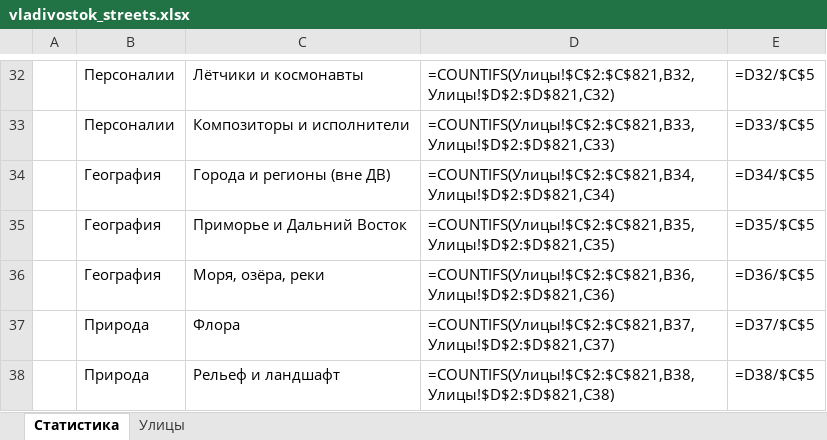
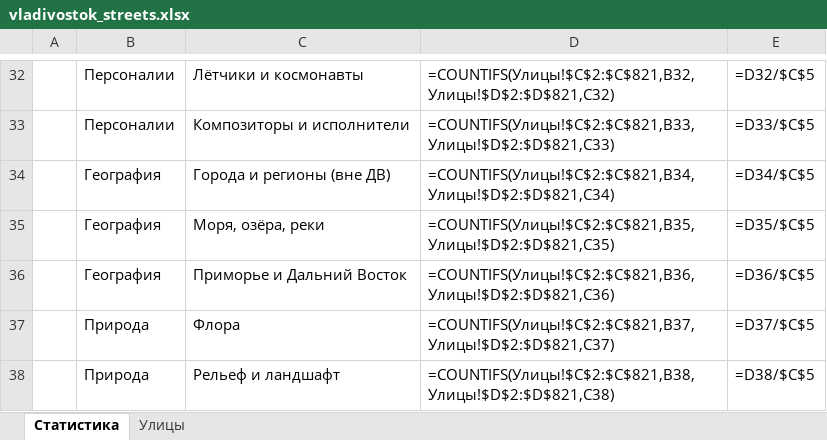
Before and after one commit to fptf/vl-history, an Excel workbook: 02_data/vladivostok_streets.xlsx, sheet Статистика, drawn as a sheet; only a part is shown, gaps mark what is left out; values as stored, in another font and other column widths than the file's, no borders; formulas without a stored value are shown as written; removed rows and columns are numbered as before the commit, all else as after; the diff names each change by its address in the sheet, - before the commit and + after, or states it on an @@ line.

```diff
--- a/02_data/vladivostok_streets.xlsx (sheet Статистика)
+++ b/02_data/vladivostok_streets.xlsx (sheet Статистика)
-row 35:  | География | Приморье и Дальний Восток | =COUNTIFS(Улицы!$C$2:$C$821,B35,Улицы!$D$2:$D$821,C35) | =D35/$C$5
-D35: =COUNTIFS(Улицы!$C$2:$C$821,B36,Улицы!$D$2:$D$821,C36)
+D35: =COUNTIFS(Улицы!$C$2:$C$821,B35,Улицы!$D$2:$D$821,C35)
-E35: =D36/$C$5
+E35: =D35/$C$5
+row 36:  | География | Приморье и Дальний Восток | =COUNTIFS(Улицы!$C$2:$C$821,B36,Улицы!$D$2:$D$821,C36) | =D36/$C$5
```
Also changed, not shown: sheet Улицы, 9 other files.
